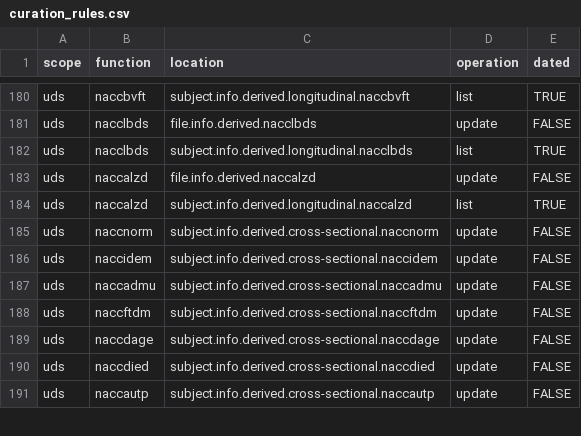
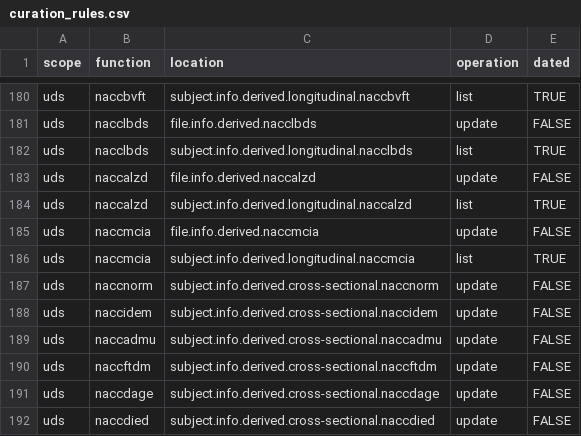
Before and after one commit to naccdata/nacc-attribute-deriver, a CSV file: nacc_attribute_deriver/config/curation_rules.csv, drawn as a sheet; only a part is shown, gaps mark what is left out; the shorter side is filled out with more unchanged rows; the diff names each change by its address in the sheet, - before the commit and + after, or states it on an @@ line.

```diff
--- a/nacc_attribute_deriver/config/curation_rules.csv
+++ b/nacc_attribute_deriver/config/curation_rules.csv
+row 185: uds | naccmcia | file.info.derived.naccmcia | update | FALSE
+row 186: uds | naccmcia | subject.info.derived.longitudinal.naccmcia | list | TRUE
```
Also changed, not shown: 6 other files.
